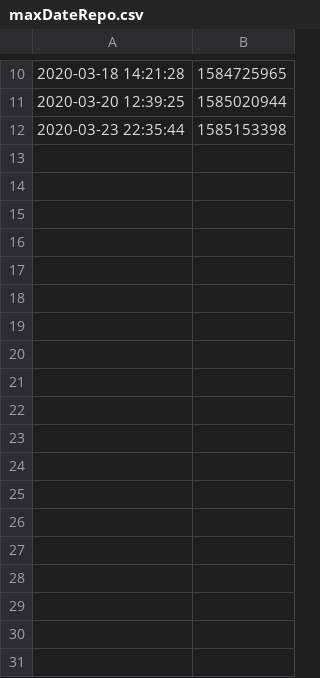
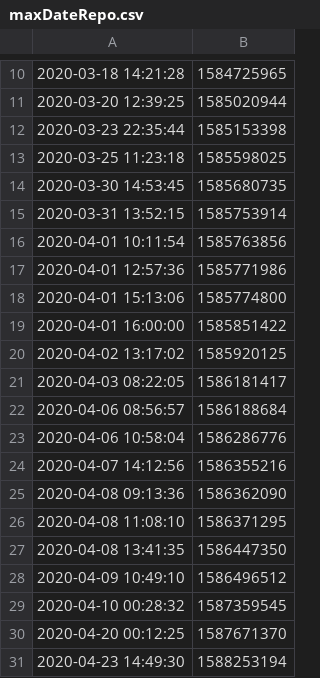
Before and after one commit to noahlibby17/LastFM_API, a CSV file: maxDateRepo.csv, drawn as a sheet; only a part is shown, gaps mark what is left out.

```diff
--- a/maxDateRepo.csv
+++ b/maxDateRepo.csv
@@ -12 +12,20 @@
 2020-03-23 22:35:44,1585153398
+2020-03-25 11:23:18,1585598025
+2020-03-30 14:53:45,1585680735
+2020-03-31 13:52:15,1585753914
+2020-04-01 10:11:54,1585763856
+2020-04-01 12:57:36,1585771986
+2020-04-01 15:13:06,1585774800
+2020-04-01 16:00:00,1585851422
+2020-04-02 13:17:02,1585920125
+2020-04-03 08:22:05,1586181417
+2020-04-06 08:56:57,1586188684
+2020-04-06 10:58:04,1586286776
+2020-04-07 14:12:56,1586355216
+2020-04-08 09:13:36,1586362090
+2020-04-08 11:08:10,1586371295
+2020-04-08 13:41:35,1586447350
+2020-04-09 10:49:10,1586496512
+2020-04-10 00:28:32,1587359545
+2020-04-20 00:12:25,1587671370
+2020-04-23 14:49:30,1588253194
```
Also changed, not shown: 3 other files.
